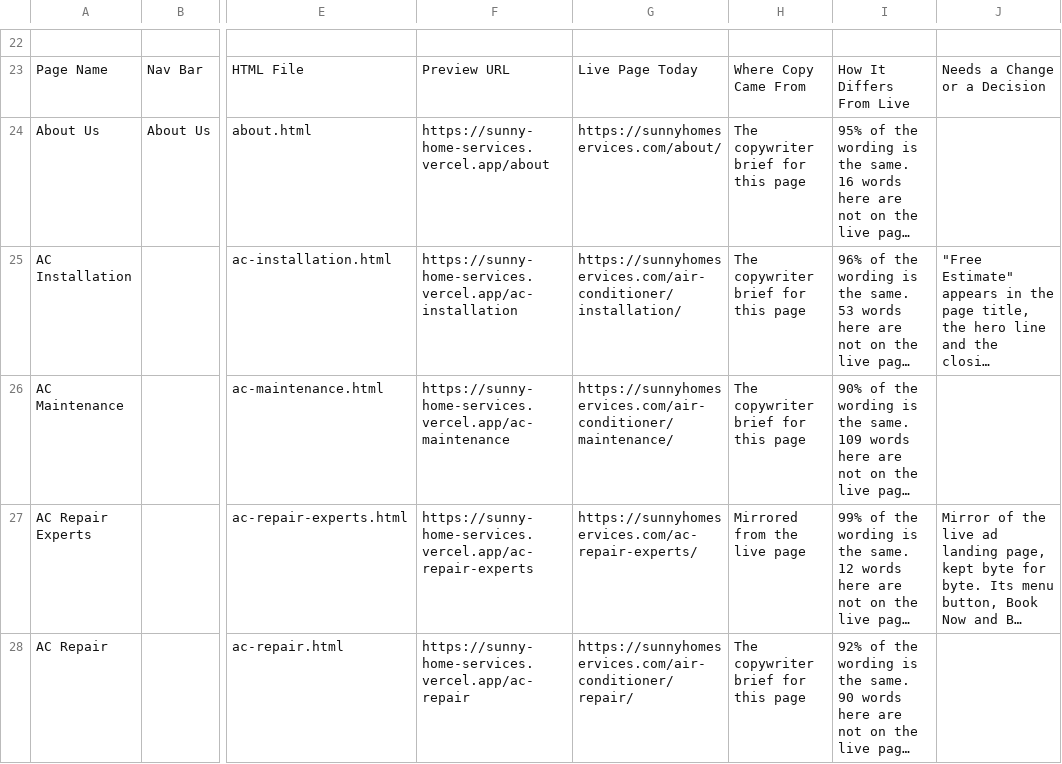
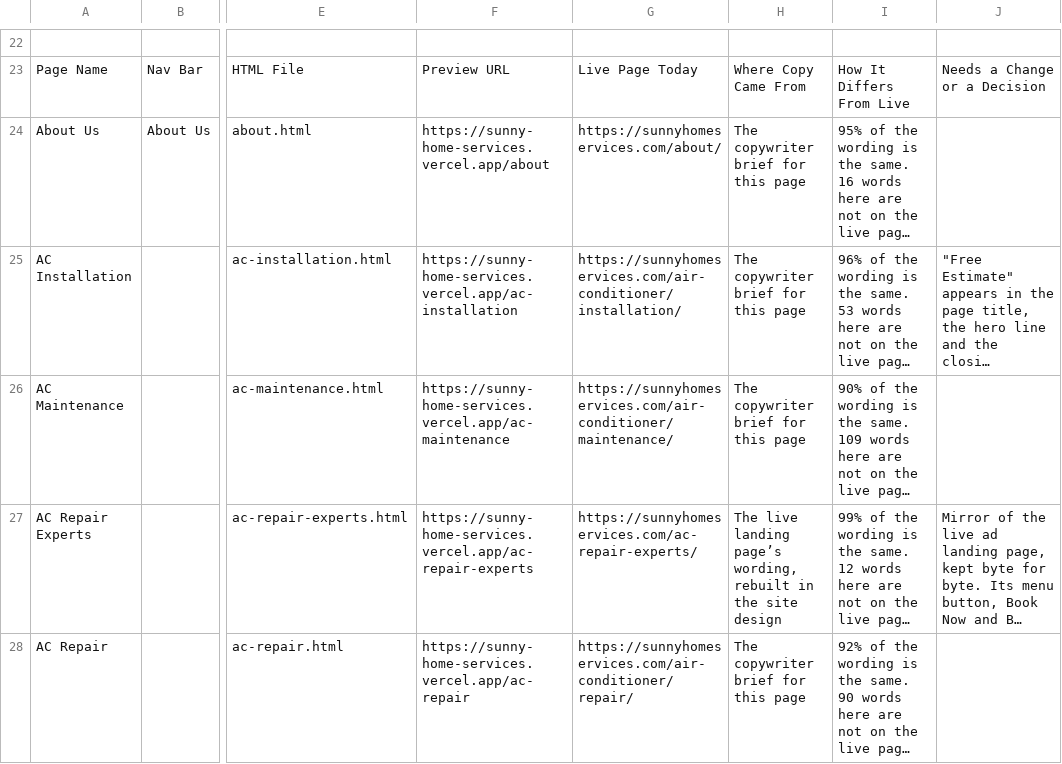
Before and after one commit to fmcawit-eng/sunny-home-services, a CSV file: tools/pagelog.csv, drawn as a sheet; only a part is shown, gaps mark what is left out; long unchanged cells end in …; the diff covers the shown part only; the diff names each change by its address in the sheet, - before the commit and + after, or states it on an @@ line.

```diff
--- a/tools/pagelog.csv
+++ b/tools/pagelog.csv
-H27: Mirrored from the live page
+H27: The live landing page’s wording, rebuilt in the site design
```
Also changed, not shown: 4 edited cells elsewhere in this file, 10 other files.
